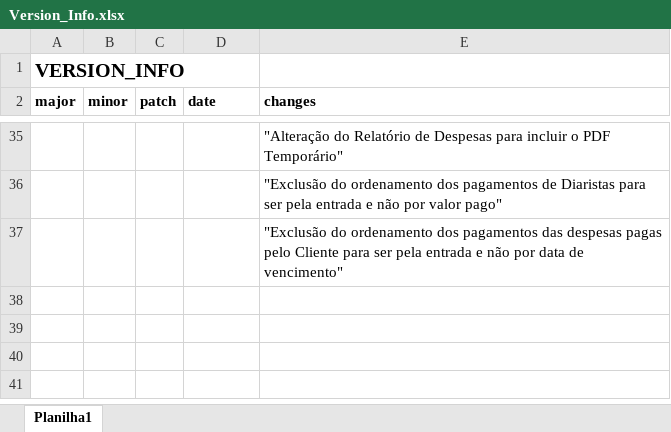
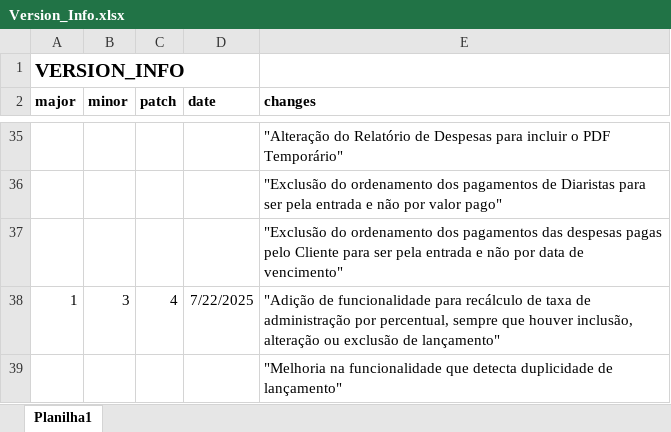
Before and after one commit to Emgalves/Sistema-Financeiro, an Excel workbook: Version_Info.xlsx, sheet Planilha1, drawn as a sheet; only a part is shown, gaps mark what is left out; values as stored, in another font and other column widths than the file's, no borders; the diff names each change by its address in the sheet, - before the commit and + after, or states it on an @@ line.

Commit message:
Update Version_Info.xlsx

```diff
--- a/Version_Info.xlsx (sheet Planilha1)
+++ b/Version_Info.xlsx (sheet Planilha1)
+row 38: 1 | 3 | 4 | 7/22/2025 | "Adição de funcionalidade para recálculo de taxa de administração por percentual, sempre que houver inclusão, alteração ou exclusão de lançamento"
+row 39:  |  |  |  | "Melhoria na funcionalidade que detecta duplicidade de lançamento"
```
